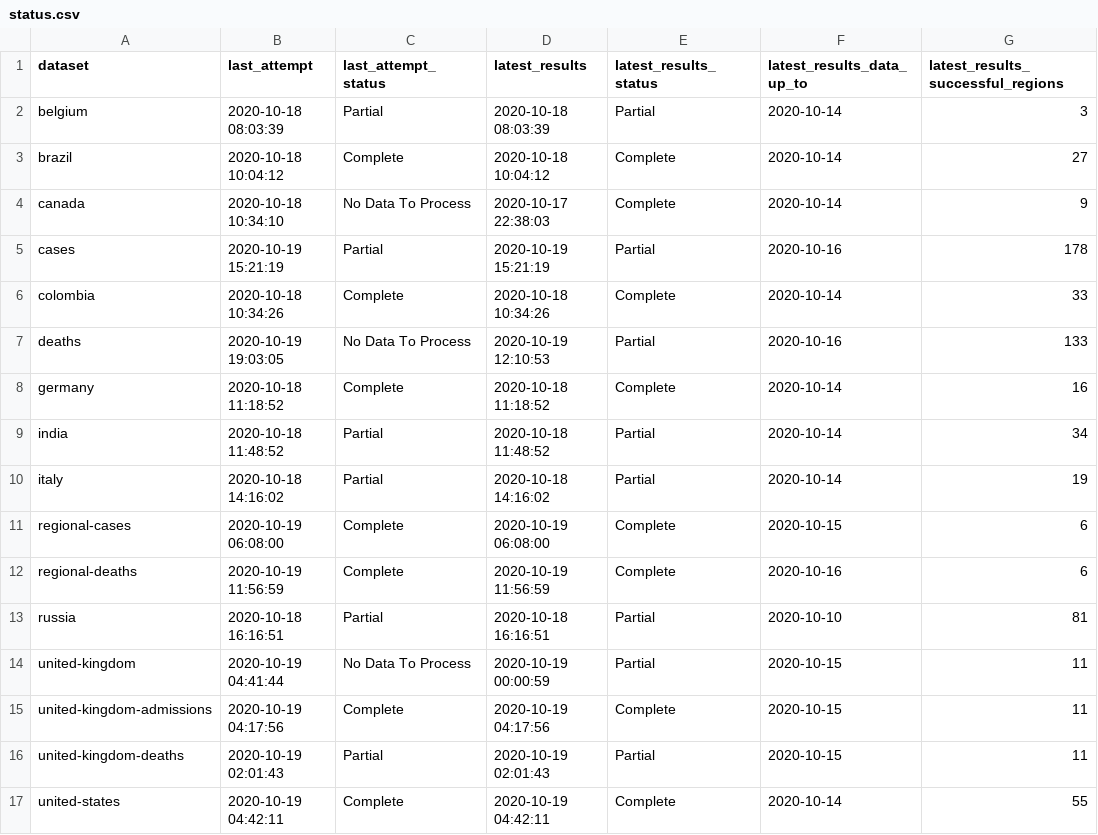
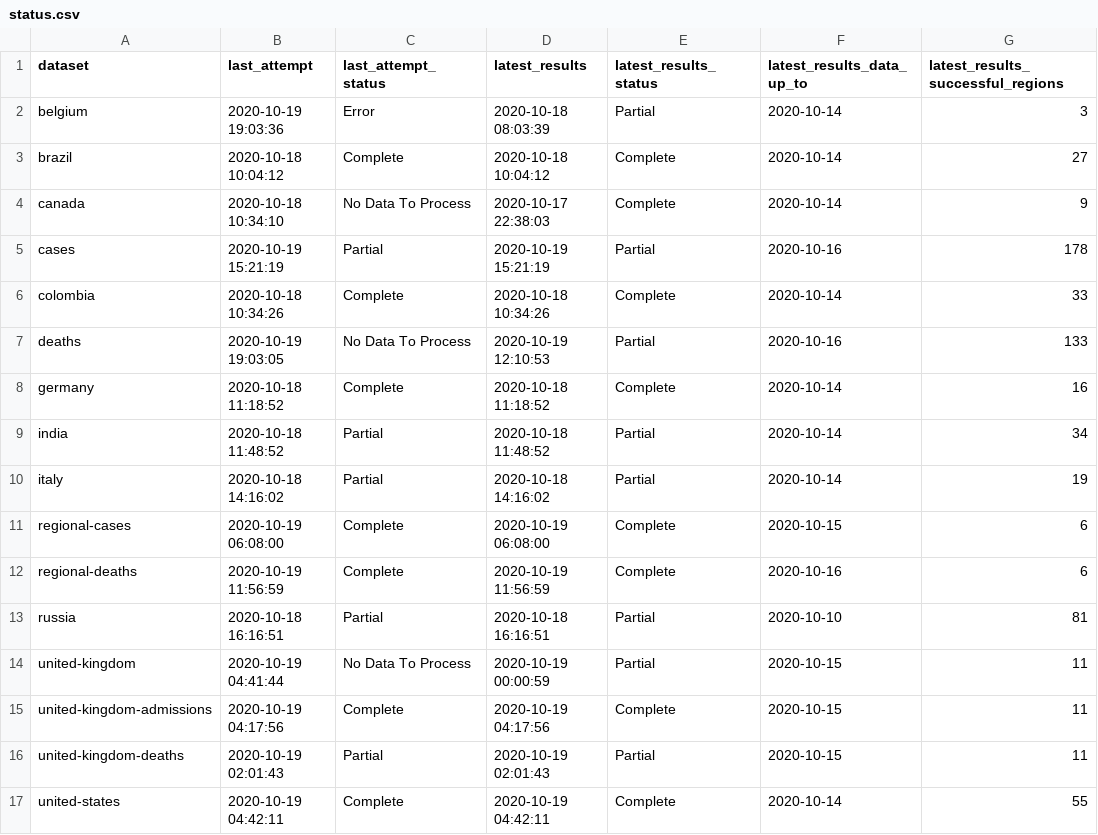
Before and after one commit to edugonzaloalmorox/covid-rt-estimates, a CSV file: status.csv, drawn as a sheet; only a part is shown; the diff names each change by its address in the sheet, - before the commit and + after, or states it on an @@ line.

```diff
--- a/status.csv
+++ b/status.csv
-B2 (last_attempt): 2020-10-18 08:03:39
+B2 (last_attempt): 2020-10-19 19:03:36
-C2 (last_attempt_status): Partial
+C2 (last_attempt_status): Error
```
Also changed, not shown: runtimes.csv, subnational/belgium/cases/summary/reported_cases.csv, 6 other files.
